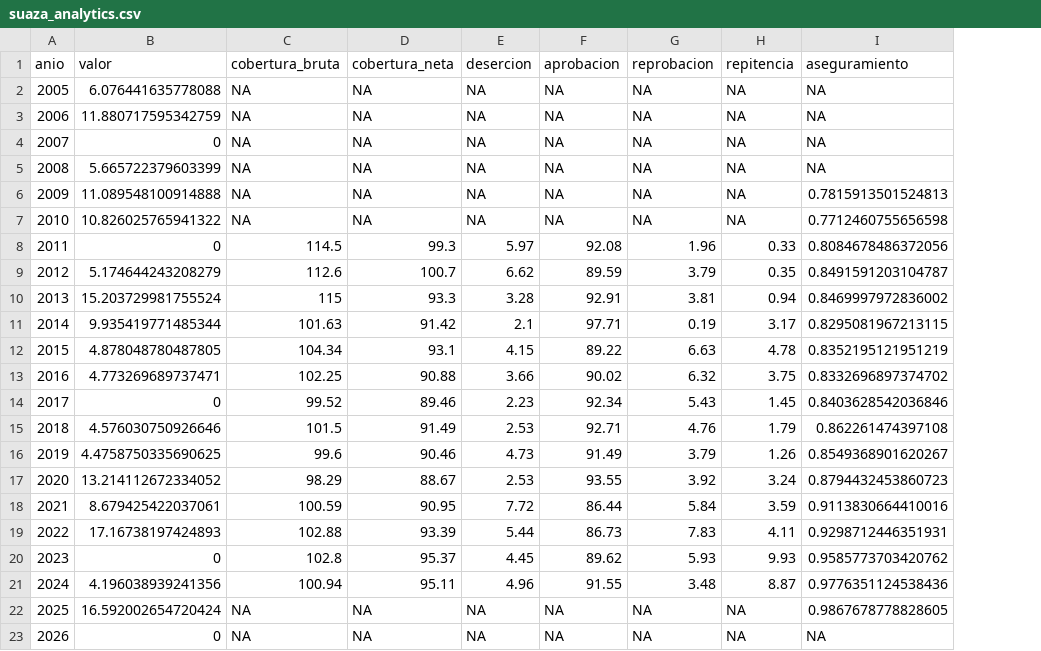
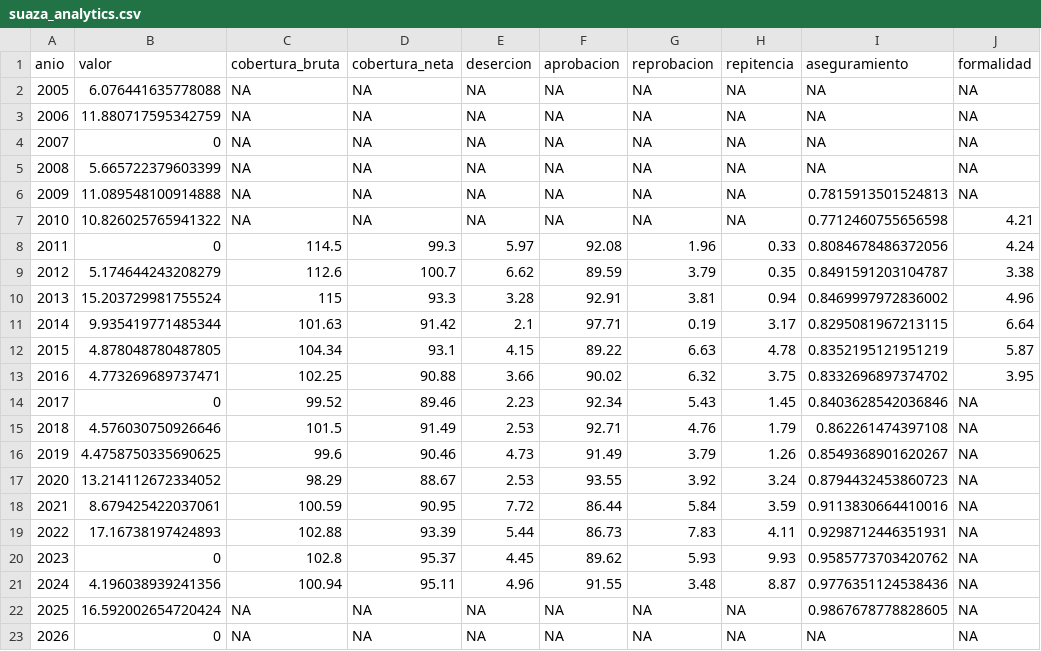
Before and after one commit to OPS-DSS/suaza-astro, a CSV file: public/data/suaza_analytics.csv, drawn as a sheet; the diff names each change by its address in the sheet, - before the commit and + after, or states it on an @@ line.

```diff
--- a/public/data/suaza_analytics.csv
+++ b/public/data/suaza_analytics.csv
+column J (formalidad), rows 2-23: NA | NA | NA | NA | NA | 4.21 | 4.24 | 3.38 | 4.96 | 6.64 | 5.87 | 3.95 | NA | NA | NA | NA | NA | NA | NA | NA | NA | NA
```
Also changed, not shown: public/data/suaza_forest_plot.csv, 12 other files.
